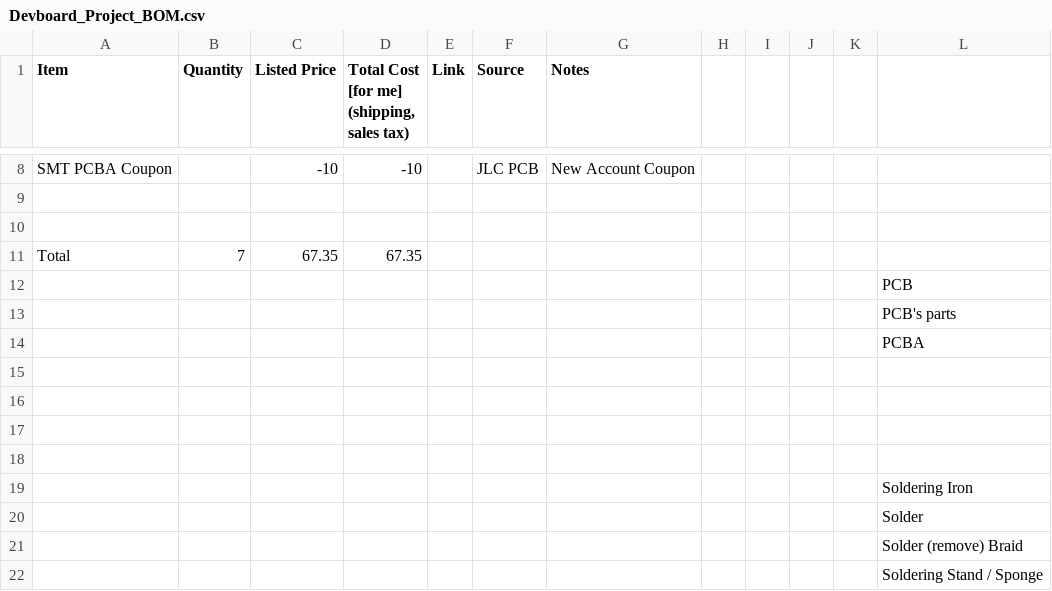
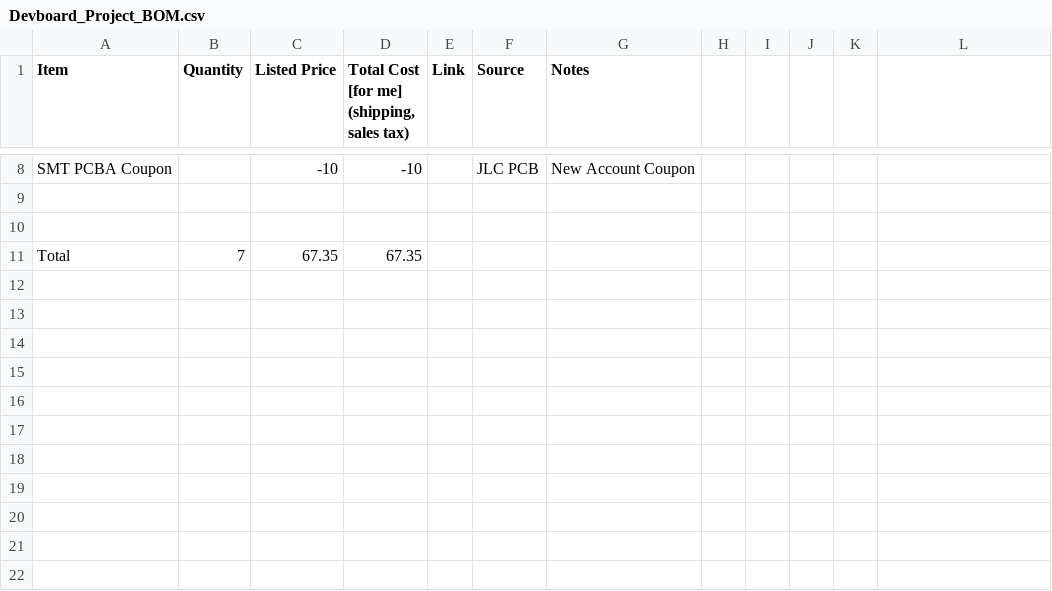
Before and after one commit to Magnu-Shaak/Devboard-Rp2040-, a CSV file: Devboard_Project_BOM.csv, drawn as a sheet; only a part is shown, gaps mark what is left out; the diff names each change by its address in the sheet, - before the commit and + after, or states it on an @@ line.

Commit message:
Add files via upload

```diff
--- a/Devboard_Project_BOM.csv
+++ b/Devboard_Project_BOM.csv
-row 12:  |  |  |  |  |  |  |  |  |  |  | PCB
-row 13:  |  |  |  |  |  |  |  |  |  |  | PCB's parts
-row 14:  |  |  |  |  |  |  |  |  |  |  | PCBA
-row 15: (empty)
-row 16: (empty)
-row 17: (empty)
-row 18: (empty)
-row 19:  |  |  |  |  |  |  |  |  |  |  | Soldering Iron
-row 20:  |  |  |  |  |  |  |  |  |  |  | Solder
-row 21:  |  |  |  |  |  |  |  |  |  |  | Solder (remove) Braid
-row 22:  |  |  |  |  |  |  |  |  |  |  | Soldering Stand / Sponge
```
